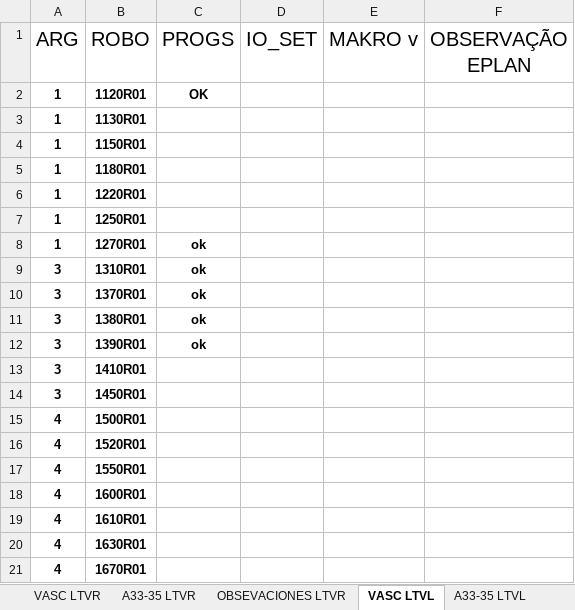
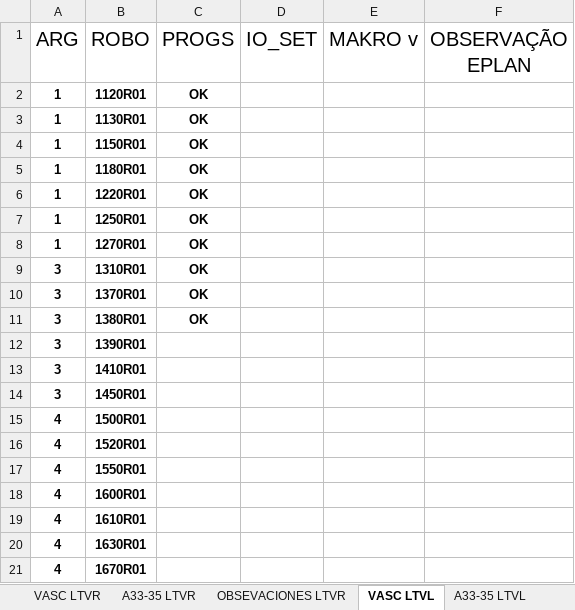
Before and after one commit to JuniorNatalin/VASC, an Excel workbook: KJLTVX/Status_Robo.xlsx, sheet VASC LTVL, drawn as a sheet; values as stored, in another font and other column widths than the file's, no borders; conditional formats and table styles not drawn; the diff names each change by its address in the sheet, - before the commit and + after, or states it on an @@ line.

```diff
--- a/KJLTVX/Status_Robo.xlsx (sheet VASC LTVL)
+++ b/KJLTVX/Status_Robo.xlsx (sheet VASC LTVL)
-C3:C7 (PROGS): (empty)
+C3:C7 (PROGS): OK
-C8:C11 (PROGS): ok
+C8:C11 (PROGS): OK
-C12 (PROGS): ok
+C12 (PROGS): (empty)
```
Also changed, not shown: KJLTVX/Corrigidos/LTVL/POS_KJLTVL111120R01.xlsx, 1 other file.
